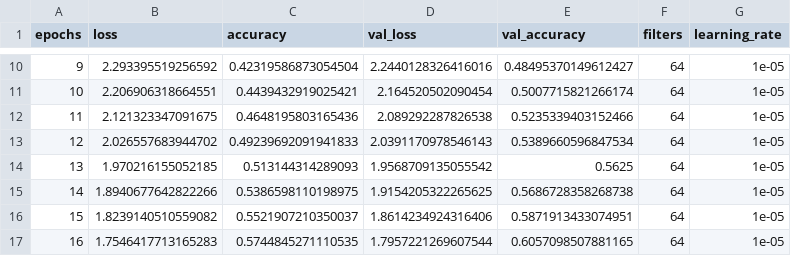
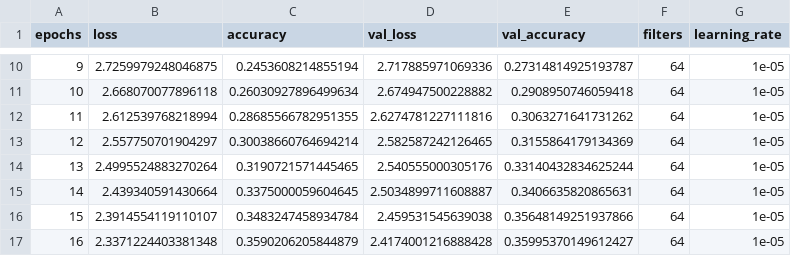
Before and after one commit to HiImGabry/speech-recognition-representation-unica-dl, a CSV file: model_tuning/histories/rmsprop/model_9.csv, drawn as a sheet; only a part is shown, gaps mark what is left out; the diff covers the shown part only.

```diff
--- a/model_tuning/histories/rmsprop/model_9.csv
+++ b/model_tuning/histories/rmsprop/model_9.csv
@@ -10,8 +10,8 @@ epochs,loss,accuracy,val_loss,val_accuracy,filters,learning_rate
-9,2.293395519256592,0.42319586873054504,2.2440128326416016,0.48495370149612427,64,1e-05
-10,2.206906318664551,0.4439432919025421,2.164520502090454,0.5007715821266174,64,1e-05
-11,2.121323347091675,0.4648195803165436,2.089292287826538,0.5235339403152466,64,1e-05
-12,2.026557683944702,0.49239692091941833,2.0391170978546143,0.5389660596847534,64,1e-05
-13,1.970216155052185,0.513144314289093,1.9568709135055542,0.5625,64,1e-05
-14,1.8940677642822266,0.5386598110198975,1.9154205322265625,0.5686728358268738,64,1e-05
-15,1.8239140510559082,0.5521907210350037,1.8614234924316406,0.5871913433074951,64,1e-05
-16,1.7546417713165283,0.5744845271110535,1.7957221269607544,0.6057098507881165,64,1e-05
+9,2.7259979248046875,0.2453608214855194,2.717885971069336,0.27314814925193787,64,1e-05
+10,2.668070077896118,0.26030927896499634,2.674947500228882,0.2908950746059418,64,1e-05
+11,2.612539768218994,0.28685566782951355,2.6274781227111816,0.3063271641731262,64,1e-05
+12,2.557750701904297,0.30038660764694214,2.582587242126465,0.3155864179134369,64,1e-05
+13,2.4995524883270264,0.3190721571445465,2.540555000305176,0.33140432834625244,64,1e-05
+14,2.439340591430664,0.3375000059604645,2.5034899711608887,0.3406635820865631,64,1e-05
+15,2.3914554119110107,0.3483247458934784,2.459531545639038,0.35648149251937866,64,1e-05
+16,2.3371224403381348,0.3590206205844879,2.4174001216888428,0.35995370149612427,64,1e-05
```
Also changed, not shown: 88 edited cells elsewhere in this file, model_tuning/histories/rmsprop/model_4.csv, model_tuning/histories/rmsprop/model_5.csv, 9 other files.
